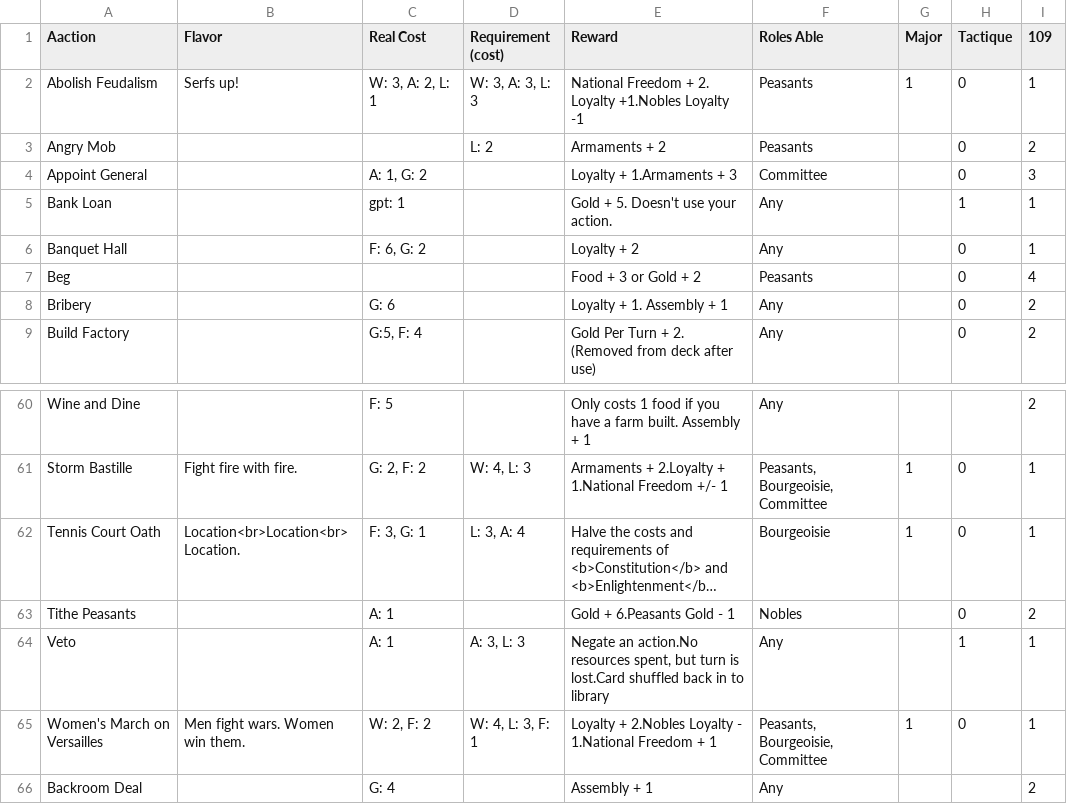
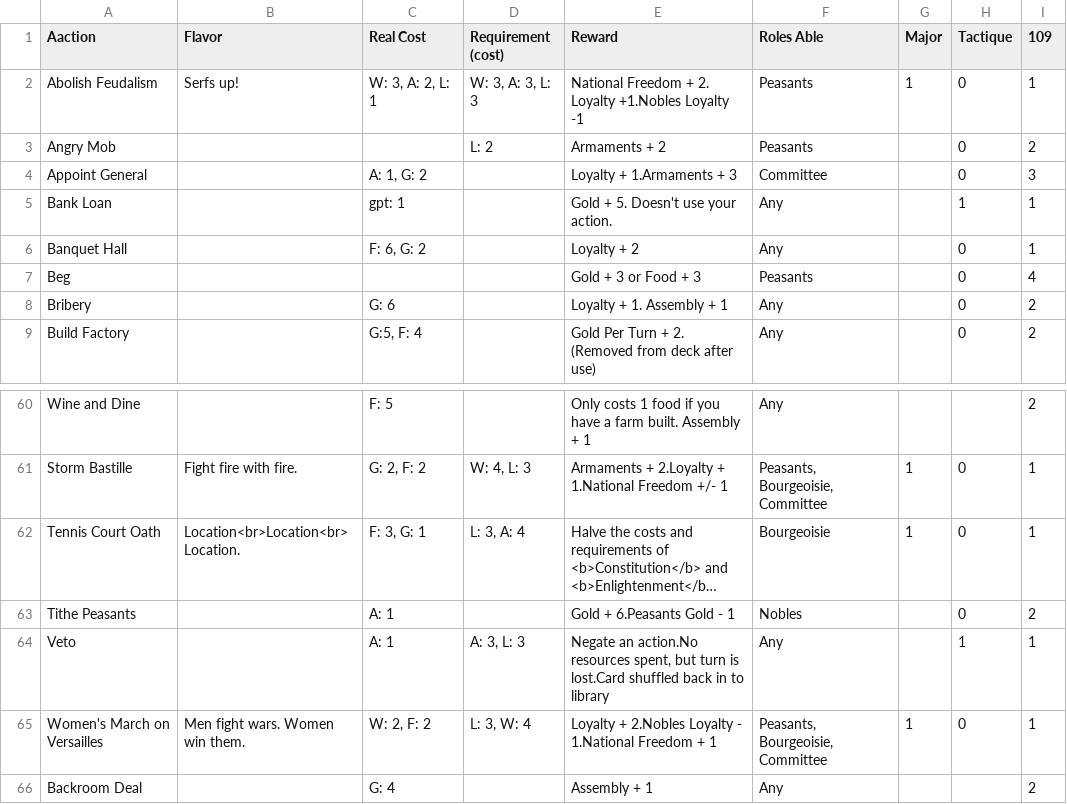
Before and after one commit to wiesenthal/french-rev-sim, a TSV file: cards.tsv, drawn as a sheet; only a part is shown, gaps mark what is left out; long unchanged cells end in ….

Commit message:
fixed number of cards

```diff
--- a/cards.tsv
+++ b/cards.tsv
@@ -6,3 +6,3 @@ Bank Loan		gpt: 1		Gold + 5. Doesn't use your action.	Any		1	1
 Banquet Hall		F: 6, G: 2		Loyalty + 2	Any		0	1
-Beg				Food + 3 or Gold + 2	Peasants		0	4
+Beg				Gold + 3 or Food + 3	Peasants		0	4
 Bribery		G: 6		Loyalty + 1. Assembly + 1	Any		0	2
@@ -64,3 +64,3 @@ Tithe Peasants		A: 1		Gold + 6.Peasants Gold - 1	Nobles		0	2
 Veto		A: 1	A: 3, L: 3	Negate an action.No resources spent, but turn is lost.Card shuffled back in to library	Any		1	1
-Women's March on Versailles	"Men fight wars. Women win them."	W: 2, F: 2	W: 4, L: 3, F: 1	Loyalty + 2.Nobles Loyalty - 1.National Freedom + 1	Peasants, Bourgeoisie, Committee	1	0	1
+Women's March on Versailles	"Men fight wars. Women win them."	W: 2, F: 2	L: 3, W: 4	Loyalty + 2.Nobles Loyalty - 1.National Freedom + 1	Peasants, Bourgeoisie, Committee	1	0	1
 Backroom Deal		G: 4		Assembly + 1	Any			2
```
Also changed, not shown: 3 other files.
